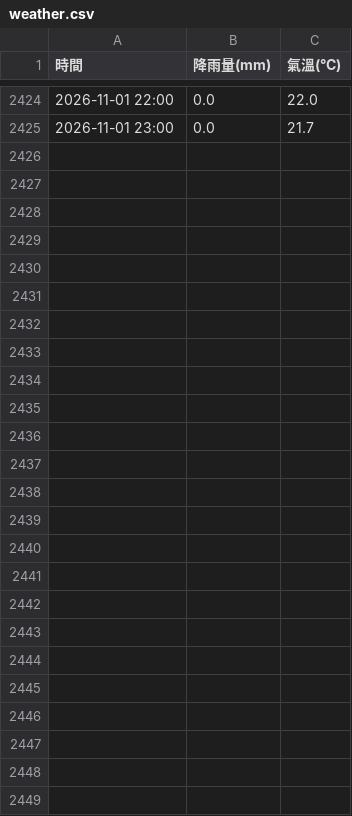
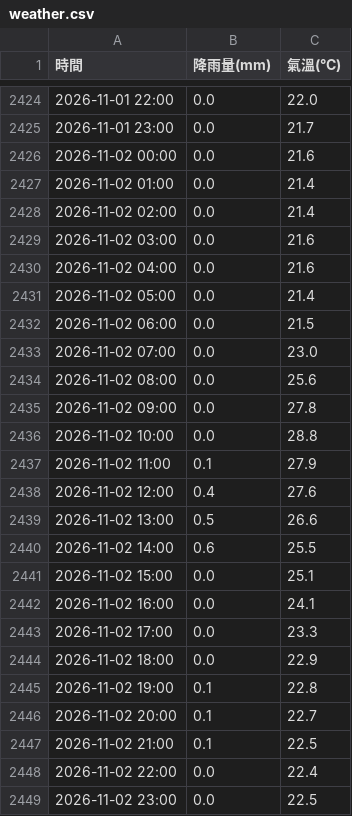
Before and after one commit to tim062480-create/ntu-youbike, a CSV file: data/weather.csv, drawn as a sheet; only a part is shown, gaps mark what is left out.

```diff
--- a/data/weather.csv
+++ b/data/weather.csv
@@ -2425 +2425,25 @@
 2026-11-01 23:00,0.0,21.7
+2026-11-02 00:00,0.0,21.6
+2026-11-02 01:00,0.0,21.4
+2026-11-02 02:00,0.0,21.4
+2026-11-02 03:00,0.0,21.6
+2026-11-02 04:00,0.0,21.6
+2026-11-02 05:00,0.0,21.4
+2026-11-02 06:00,0.0,21.5
+2026-11-02 07:00,0.0,23.0
+2026-11-02 08:00,0.0,25.6
+2026-11-02 09:00,0.0,27.8
+2026-11-02 10:00,0.0,28.8
+2026-11-02 11:00,0.1,27.9
+2026-11-02 12:00,0.4,27.6
+2026-11-02 13:00,0.5,26.6
+2026-11-02 14:00,0.6,25.5
+2026-11-02 15:00,0.0,25.1
+2026-11-02 16:00,0.0,24.1
+2026-11-02 17:00,0.0,23.3
+2026-11-02 18:00,0.0,22.9
+2026-11-02 19:00,0.1,22.8
+2026-11-02 20:00,0.1,22.7
+2026-11-02 21:00,0.1,22.5
+2026-11-02 22:00,0.0,22.4
+2026-11-02 23:00,0.0,22.5
```
Also changed, not shown: 1 other file.
